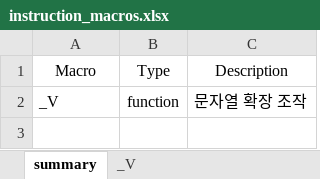
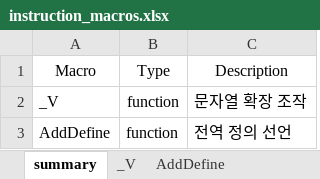
Before and after one commit to testdrive-profiling-master/profiles, an Excel workbook: Common/doc/verigen/media/instruction_macros.xlsx, sheet summary, drawn as a sheet; values as stored, in another font and other column widths than the file's, no borders; the diff names each change by its address in the sheet, - before the commit and + after, or states it on an @@ line.

Commit message:
verigen : AddDefine 함수 추가

```diff
--- a/Common/doc/verigen/media/instruction_macros.xlsx (sheet summary)
+++ b/Common/doc/verigen/media/instruction_macros.xlsx (sheet summary)
+sheet tab: AddDefine
+row 3: AddDefine | function | 전역 정의 선언
```
Also changed, not shown: 4 other files.
